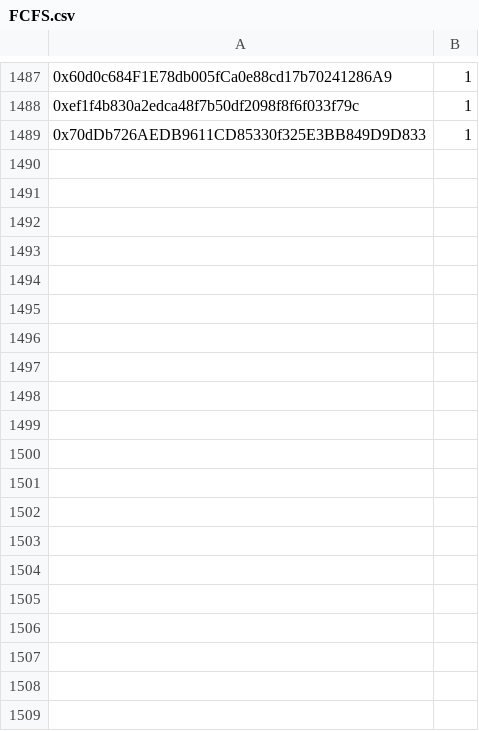
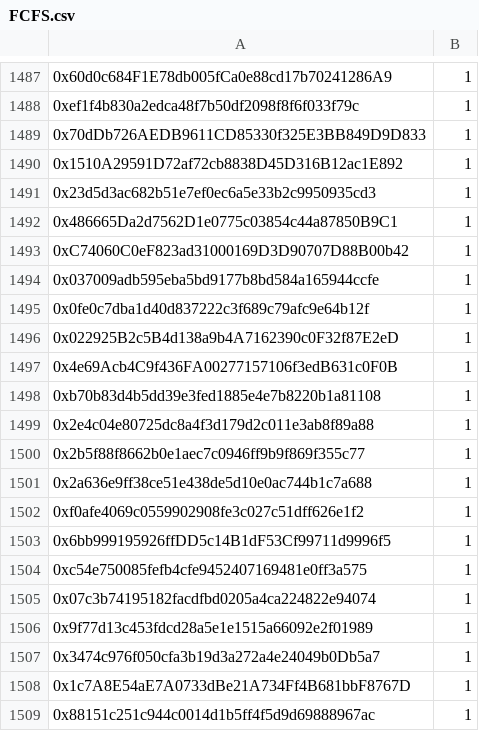
Before and after one commit to jesuzzback/drippp, a CSV file: data/FCFS.csv, drawn as a sheet; only a part is shown, gaps mark what is left out; the diff covers the shown part only; the diff names each change by its address in the sheet, - before the commit and + after, or states it on an @@ line.

Commit message:
Update FCFS.csv

```diff
--- a/data/FCFS.csv
+++ b/data/FCFS.csv
+row 1490: 0x1510A29591D72af72cb8838D45D316B12ac1E892 | 1
+row 1491: 0x23d5d3ac682b51e7ef0ec6a5e33b2c9950935cd3 | 1
+row 1492: 0x486665Da2d7562D1e0775c03854c44a87850B9C1 | 1
+row 1493: 0xC74060C0eF823ad31000169D3D90707D88B00b42 | 1
+row 1494: 0x037009adb595eba5bd9177b8bd584a165944ccfe | 1
+row 1495: 0x0fe0c7dba1d40d837222c3f689c79afc9e64b12f | 1
+row 1496: 0x022925B2c5B4d138a9b4A7162390c0F32f87E2eD | 1
+row 1497: 0x4e69Acb4C9f436FA00277157106f3edB631c0F0B | 1
+row 1498: 0xb70b83d4b5dd39e3fed1885e4e7b8220b1a81108 | 1
+row 1499: 0x2e4c04e80725dc8a4f3d179d2c011e3ab8f89a88 | 1
+row 1500: 0x2b5f88f8662b0e1aec7c0946ff9b9f869f355c77 | 1
+row 1501: 0x2a636e9ff38ce51e438de5d10e0ac744b1c7a688 | 1
+row 1502: 0xf0afe4069c0559902908fe3c027c51dff626e1f2 | 1
+row 1503: 0x6bb999195926ffDD5c14B1dF53Cf99711d9996f5 | 1
+row 1504: 0xc54e750085fefb4cfe9452407169481e0ff3a575 | 1
+row 1505: 0x07c3b74195182facdfbd0205a4ca224822e94074 | 1
+row 1506: 0x9f77d13c453fdcd28a5e1e1515a66092e2f01989 | 1
+row 1507: 0x3474c976f050cfa3b19d3a272a4e24049b0Db5a7 | 1
+row 1508: 0x1c7A8E54aE7A0733dBe21A734Ff4B681bbF8767D | 1
+row 1509: 0x88151c251c944c0014d1b5ff4f5d9d69888967ac | 1
```
Also changed, not shown: 10 added rows elsewhere in this file.
